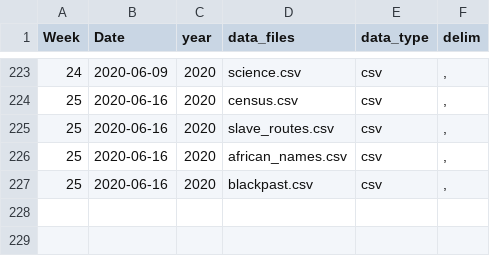
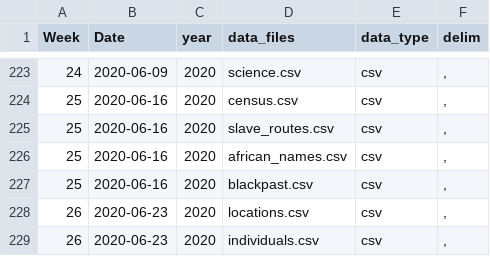
Before and after one commit to ashamuee/tidytuesday, a CSV file: static/tt_data_type.csv, drawn as a sheet; only a part is shown, gaps mark what is left out.

Commit message:
add raw tweets and data types

```diff
--- a/static/tt_data_type.csv
+++ b/static/tt_data_type.csv
@@ -227 +227,3 @@ Week,Date,year,data_files,data_type,delim
 25,2020-06-16,2020,blackpast.csv,csv,","
+26,2020-06-23,2020,locations.csv,csv,","
+26,2020-06-23,2020,individuals.csv,csv,","
```
Also changed, not shown: 1 other file.
